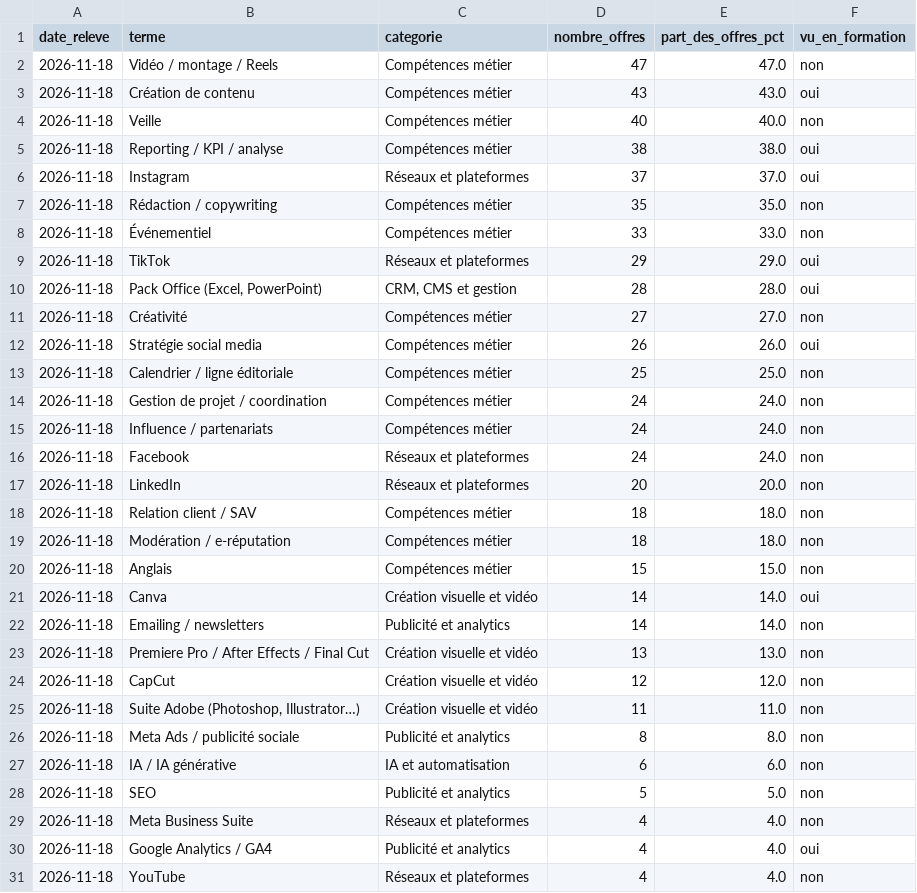
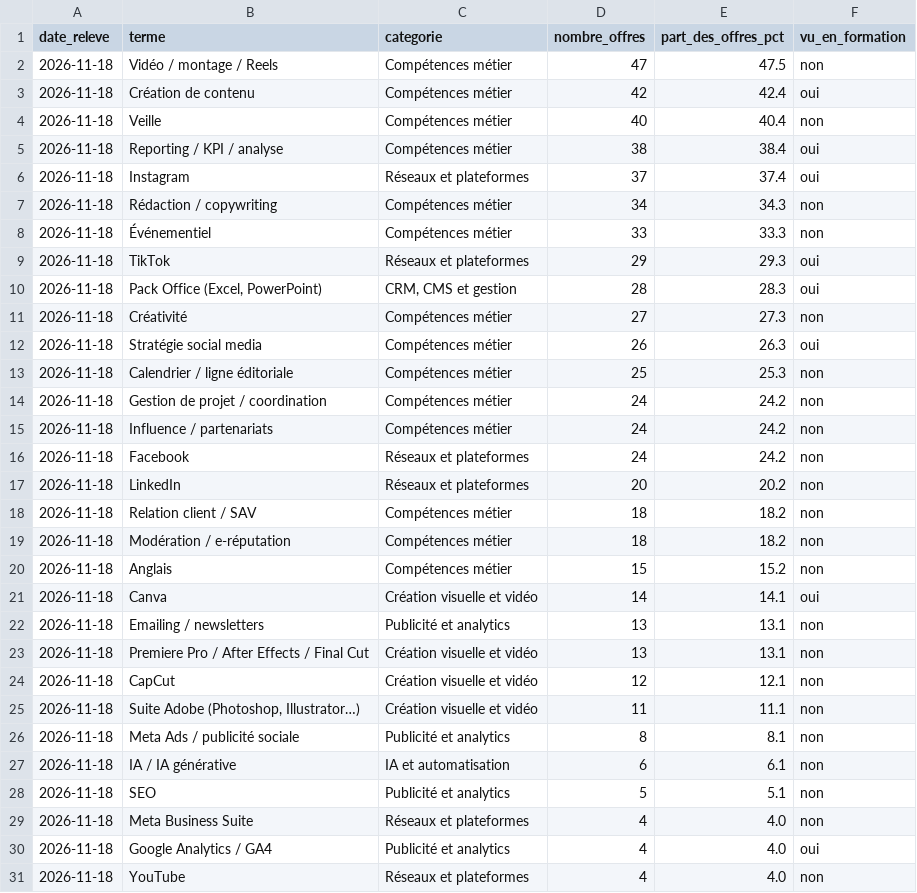
Before and after one commit to lolabodoin-design/community-manager-marche, a CSV file: data/csv/termes_2026-11-18.csv, drawn as a sheet; only a part is shown.

```diff
--- a/data/csv/termes_2026-11-18.csv
+++ b/data/csv/termes_2026-11-18.csv
@@ -1,29 +1,29 @@
 date_releve,terme,categorie,nombre_offres,part_des_offres_pct,vu_en_formation
-2026-11-18,Vidéo / montage / Reels,Compétences métier,47,47.0,non
-2026-11-18,Création de contenu,Compétences métier,43,43.0,oui
-2026-11-18,Veille,Compétences métier,40,40.0,non
-2026-11-18,Reporting / KPI / analyse,Compétences métier,38,38.0,oui
-2026-11-18,Instagram,Réseaux et plateformes,37,37.0,oui
-2026-11-18,Rédaction / copywriting,Compétences métier,35,35.0,non
-2026-11-18,Événementiel,Compétences métier,33,33.0,non
-2026-11-18,TikTok,Réseaux et plateformes,29,29.0,oui
-2026-11-18,"Pack Office (Excel, PowerPoint)","CRM, CMS et gestion",28,28.0,oui
-2026-11-18,Créativité,Compétences métier,27,27.0,non
-2026-11-18,Stratégie social media,Compétences métier,26,26.0,oui
-2026-11-18,Calendrier / ligne éditoriale,Compétences métier,25,25.0,non
-2026-11-18,Gestion de projet / coordination,Compétences métier,24,24.0,non
-2026-11-18,Influence / partenariats,Compétences métier,24,24.0,non
-2026-11-18,Facebook,Réseaux et plateformes,24,24.0,non
-2026-11-18,LinkedIn,Réseaux et plateformes,20,20.0,non
-2026-11-18,Relation client / SAV,Compétences métier,18,18.0,non
-2026-11-18,Modération / e-réputation,Compétences métier,18,18.0,non
-2026-11-18,Anglais,Compétences métier,15,15.0,non
-2026-11-18,Canva,Création visuelle et vidéo,14,14.0,oui
-2026-11-18,Emailing / newsletters,Publicité et analytics,14,14.0,non
-2026-11-18,Premiere Pro / After Effects / Final Cut,Création visuelle et vidéo,13,13.0,non
-2026-11-18,CapCut,Création visuelle et vidéo,12,12.0,non
-2026-11-18,"Suite Adobe (Photoshop, Illustrator…)",Création visuelle et vidéo,11,11.0,non
-2026-11-18,Meta Ads / publicité sociale,Publicité et analytics,8,8.0,non
-2026-11-18,IA / IA générative,IA et automatisation,6,6.0,non
-2026-11-18,SEO,Publicité et analytics,5,5.0,non
+2026-11-18,Vidéo / montage / Reels,Compétences métier,47,47.5,non
+2026-11-18,Création de contenu,Compétences métier,42,42.4,oui
+2026-11-18,Veille,Compétences métier,40,40.4,non
+2026-11-18,Reporting / KPI / analyse,Compétences métier,38,38.4,oui
+2026-11-18,Instagram,Réseaux et plateformes,37,37.4,oui
+2026-11-18,Rédaction / copywriting,Compétences métier,34,34.3,non
+2026-11-18,Événementiel,Compétences métier,33,33.3,non
+2026-11-18,TikTok,Réseaux et plateformes,29,29.3,oui
+2026-11-18,"Pack Office (Excel, PowerPoint)","CRM, CMS et gestion",28,28.3,oui
+2026-11-18,Créativité,Compétences métier,27,27.3,non
+2026-11-18,Stratégie social media,Compétences métier,26,26.3,oui
+2026-11-18,Calendrier / ligne éditoriale,Compétences métier,25,25.3,non
+2026-11-18,Gestion de projet / coordination,Compétences métier,24,24.2,non
+2026-11-18,Influence / partenariats,Compétences métier,24,24.2,non
+2026-11-18,Facebook,Réseaux et plateformes,24,24.2,non
+2026-11-18,LinkedIn,Réseaux et plateformes,20,20.2,non
+2026-11-18,Relation client / SAV,Compétences métier,18,18.2,non
+2026-11-18,Modération / e-réputation,Compétences métier,18,18.2,non
+2026-11-18,Anglais,Compétences métier,15,15.2,non
+2026-11-18,Canva,Création visuelle et vidéo,14,14.1,oui
+2026-11-18,Emailing / newsletters,Publicité et analytics,13,13.1,non
+2026-11-18,Premiere Pro / After Effects / Final Cut,Création visuelle et vidéo,13,13.1,non
+2026-11-18,CapCut,Création visuelle et vidéo,12,12.1,non
+2026-11-18,"Suite Adobe (Photoshop, Illustrator…)",Création visuelle et vidéo,11,11.1,non
+2026-11-18,Meta Ads / publicité sociale,Publicité et analytics,8,8.1,non
+2026-11-18,IA / IA générative,IA et automatisation,6,6.1,non
+2026-11-18,SEO,Publicité et analytics,5,5.1,non
 2026-11-18,Meta Business Suite,Réseaux et plateformes,4,4.0,non
```
Also changed, not shown: data/csv/offres_2026-11-18.csv, 5 other files.
